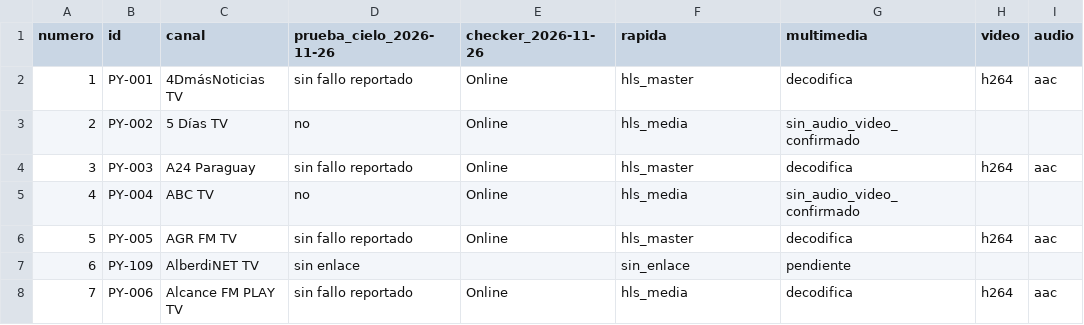
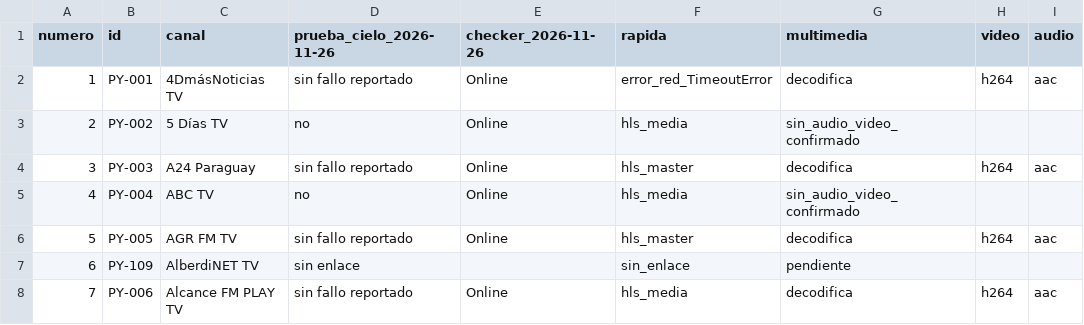
Before and after one commit to arevalosfermin560-pixel/Mi-IPTV, a CSV file: Estado.csv, drawn as a sheet; only a part is shown; the diff names each change by its address in the sheet, - before the commit and + after, or states it on an @@ line.

```diff
--- a/Estado.csv
+++ b/Estado.csv
-F2 (rapida): hls_master
+F2 (rapida): error_red_TimeoutError
```
Also changed, not shown: Historial.csv, 1 other file.
